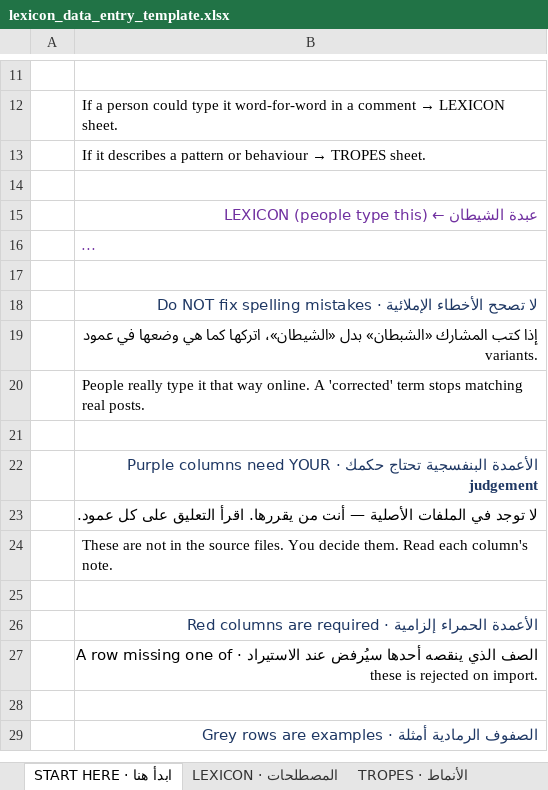
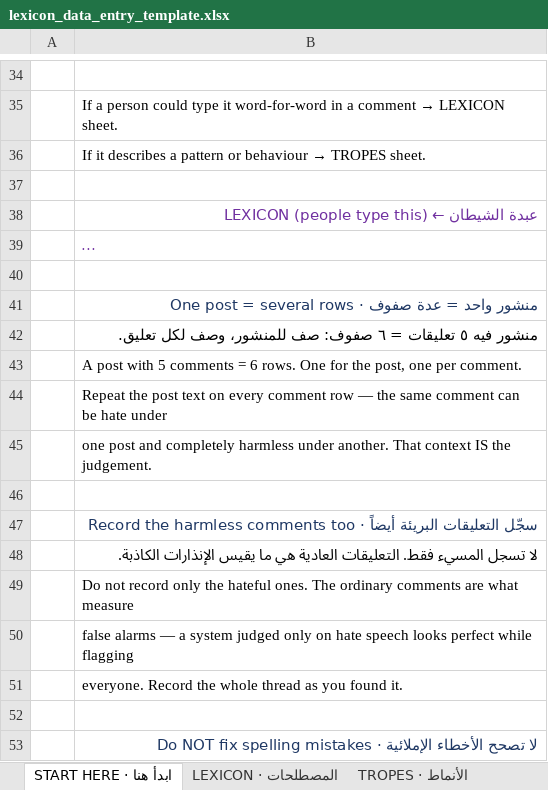
Before and after one commit to amirjundi/ankedo, an Excel workbook: docs/lexicon_data_entry_template.xlsx, sheet ابدأ هنا · START HERE, drawn as a sheet; only a part is shown, gaps mark what is left out; the shorter side is filled out with more unchanged rows; long unchanged cells end in …; values as stored, in another font and other column widths than the file's, no borders; the diff covers the shown part only; the diff names each change by its address in the sheet, - before the commit and + after, or states it on an @@ line.

```diff
--- a/docs/lexicon_data_entry_template.xlsx (sheet ابدأ هنا · START HERE)
+++ b/docs/lexicon_data_entry_template.xlsx (sheet ابدأ هنا · START HERE)
+row 40: (empty)
+row 41:  | منشور واحد = عدة صفوف · One post = several rows
+row 42:  | منشور فيه ٥ تعليقات = ٦ صفوف: صف للمنشور، وصف لكل تعليق.
+row 43:  | A post with 5 comments = 6 rows. One for the post, one per comment.
+row 44:  | Repeat the post text on every comment row — the same comment can be hate under
+row 45:  | one post and completely harmless under another. That context IS the judgement.
+row 46: (empty)
+row 47:  | سجّل التعليقات البريئة أيضاً · Record the harmless comments too
+row 48:  | لا تسجل المسيء فقط. التعليقات العادية هي ما يقيس الإنذارات الكاذبة.
+row 49:  | Do not record only the hateful ones. The ordinary comments are what measure
+row 50:  | false alarms — a system judged only on hate speech looks perfect while flagging
+row 51:  | everyone. Record the whole thread as you found it.
```
Also changed, not shown: 23 added rows and 1 edited cell elsewhere in this sheet, other sheet tabs, 4 other files.
